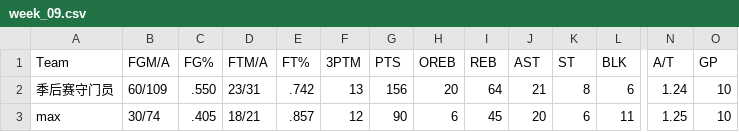
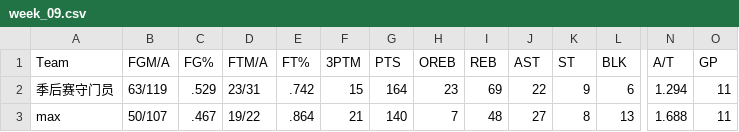
Before and after one commit to williamww19/fantasy, a CSV file: data/league_33203/weekly_stats/week_09.csv, drawn as a sheet; only a part is shown, gaps mark what is left out; the diff covers the shown part only; the diff names each change by its address in the sheet, - before the commit and + after, or states it on an @@ line.

```diff
--- a/data/league_33203/weekly_stats/week_09.csv
+++ b/data/league_33203/weekly_stats/week_09.csv
-B2 (FGM/A): 60/109
+B2 (FGM/A): 63/119
-C2 (FG%): .550
+C2 (FG%): .529
-F2 (3PTM): 13
+F2 (3PTM): 15
-G2 (PTS): 156
+G2 (PTS): 164
-H2 (OREB): 20
+H2 (OREB): 23
-I2 (REB): 64
+I2 (REB): 69
-J2 (AST): 21
+J2 (AST): 22
-K2 (ST): 8
+K2 (ST): 9
-N2 (A/T): 1.24
+N2 (A/T): 1.294
-O2:O3 (GP): 10
+O2:O3 (GP): 11
-B3 (FGM/A): 30/74
+B3 (FGM/A): 50/107
-C3 (FG%): .405
+C3 (FG%): .467
-D3 (FTM/A): 18/21
+D3 (FTM/A): 19/22
-E3 (FT%): .857
+E3 (FT%): .864
-F3 (3PTM): 12
+F3 (3PTM): 21
-G3 (PTS): 90
+G3 (PTS): 140
-H3 (OREB): 6
+H3 (OREB): 7
-I3 (REB): 45
+I3 (REB): 48
-J3 (AST): 20
+J3 (AST): 27
-K3 (ST): 6
+K3 (ST): 8
-L3 (BLK): 11
+L3 (BLK): 13
-N3 (A/T): 1.25
+N3 (A/T): 1.688
```
Also changed, not shown: 158 edited cells elsewhere in this file, data/league_13648/weekly_stats/week_09.csv, data/league_13648/weekly_summary/week_09.csv, 4 other files.
